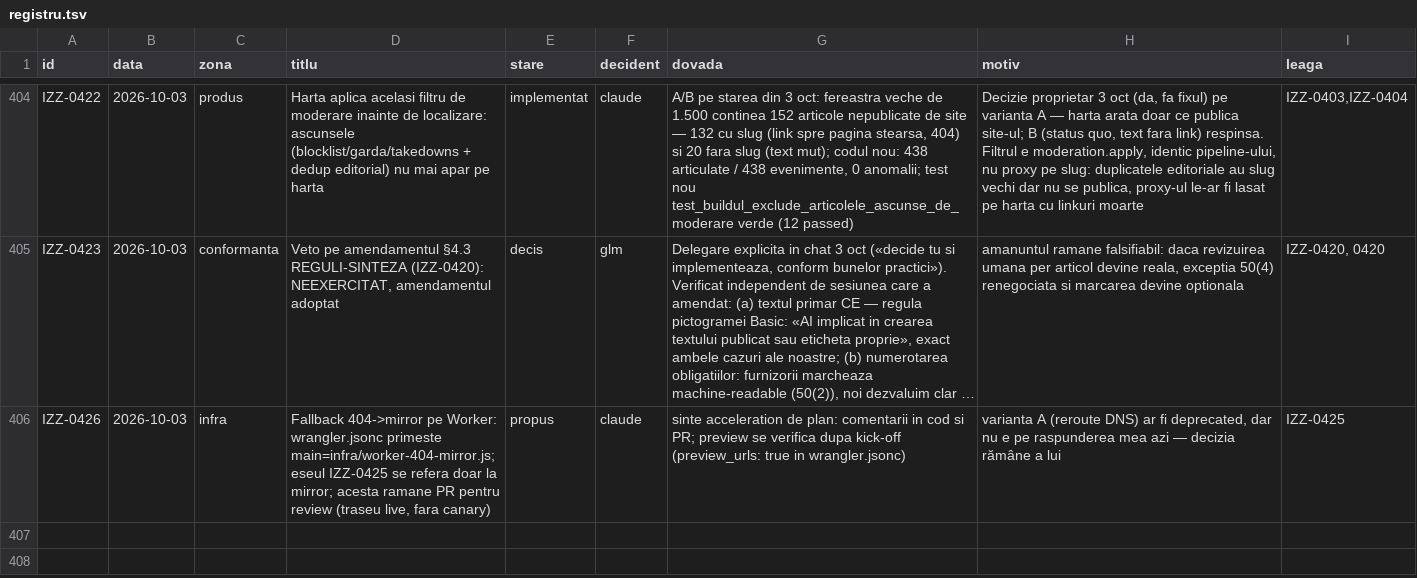
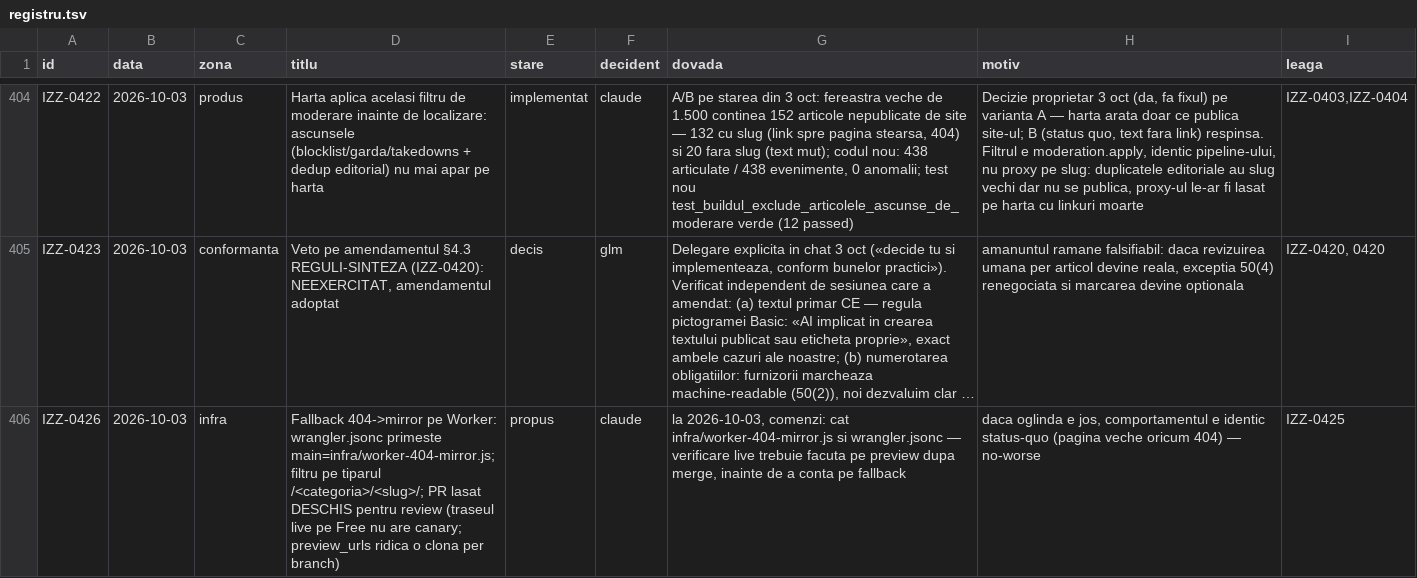
Before and after one commit to Ramanul/izz-ro, a TSV file: specs/registru.tsv, drawn as a sheet; only a part is shown, gaps mark what is left out; long unchanged cells end in …; the diff names each change by its address in the sheet, - before the commit and + after, or states it on an @@ line.

Commit message:
fix(registru): reformulare clara IZZ-0426 (fallback Worker, PR deschis pentru review)

```diff
--- a/specs/registru.tsv
+++ b/specs/registru.tsv
-D406 (titlu): …primeste main=infra/worker-404-mirror.js; eseul IZZ-0425 se refera doar la mirror; acesta ramane PR pentru review (traseu live, fara canary)
+D406 (titlu): …primeste main=infra/worker-404-mirror.js; filtru pe tiparul /<categoria>/<slug>/; PR lasat DESCHIS pentru review (traseul live pe Free nu are canary; preview_urls ridica o clona per branch)
-G406 (dovada): sinte acceleration de plan: comentarii in cod si PR; preview se verifica dupa kick-off (preview_urls: true in wrangler.jsonc)
+G406 (dovada): la 2026-10-03, comenzi: cat infra/worker-404-mirror.js si wrangler.jsonc — verificare live trebuie facuta pe preview dupa merge, inainte de a conta pe fallback
-H406 (motiv): varianta A (reroute DNS) ar fi deprecated, dar nu e pe raspunderea mea azi — decizia rămâne a lui
+H406 (motiv): daca oglinda e jos, comportamentul e identic status-quo (pagina veche oricum 404) — no-worse
```
